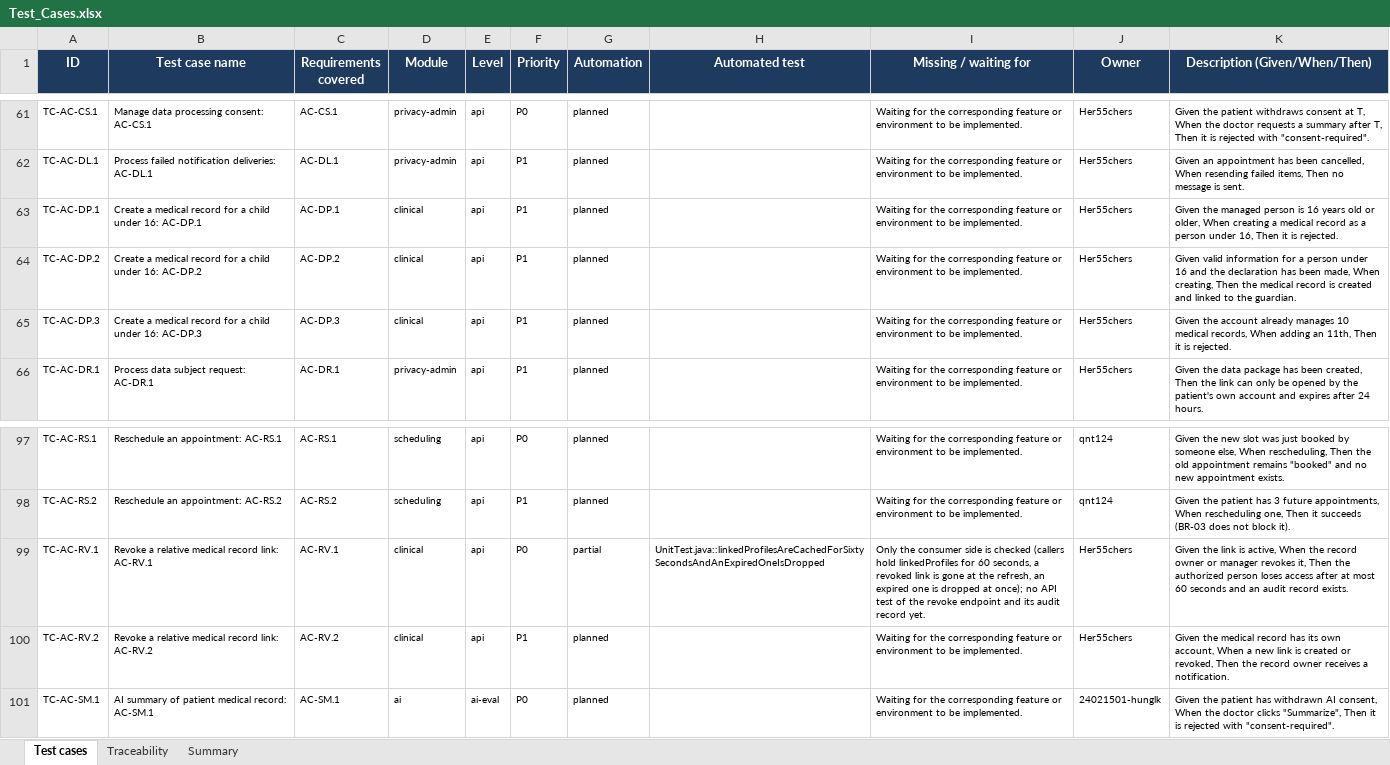
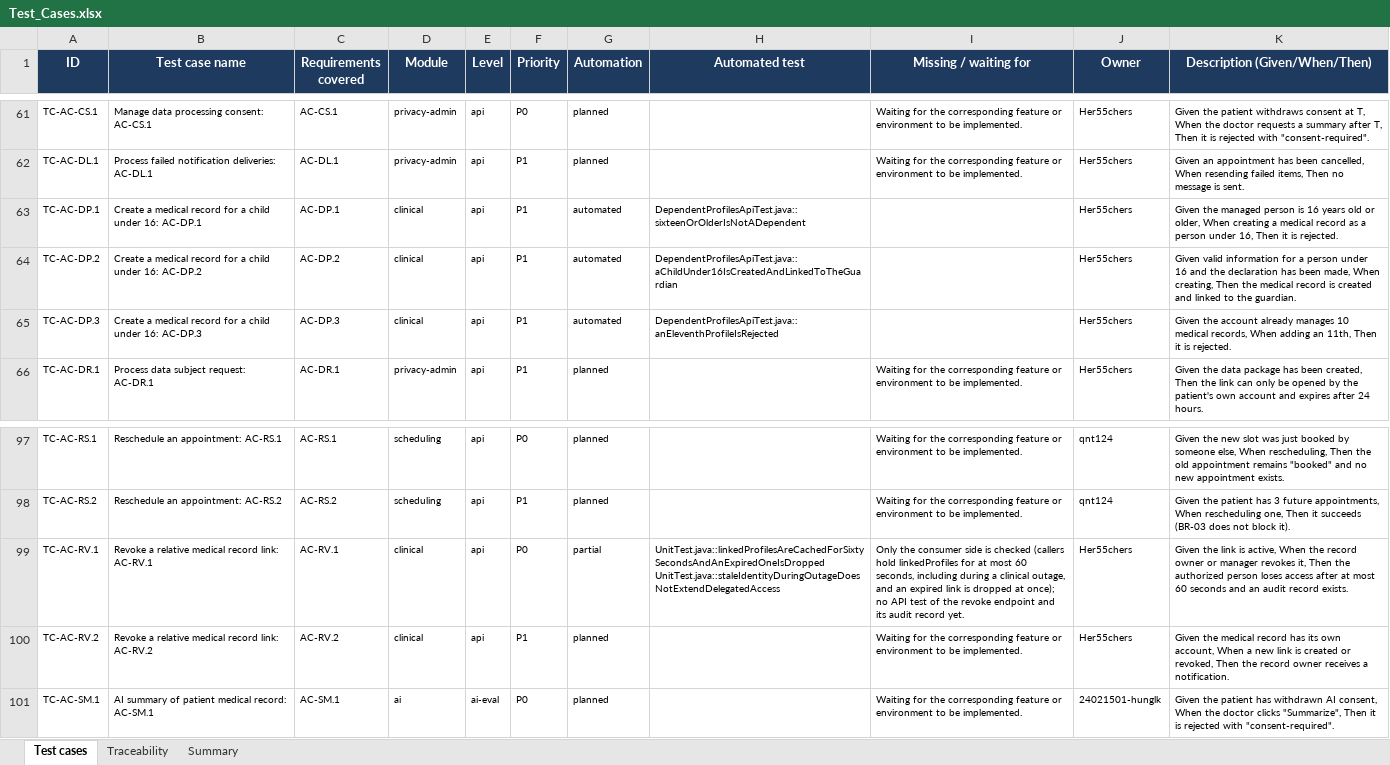
Before and after one commit to viethung12062005/smart-hospital-platform, an Excel workbook: docs/06-testing/dist/Test_Cases.xlsx, sheet Test cases, drawn as a sheet; only a part is shown, gaps mark what is left out; values as stored, in another font and other column widths than the file's, no borders; conditional formats not drawn; ↵ is a line break in a cell; the diff names each change by its address in the sheet, - before the commit and + after, or states it on an @@ line.

Commit message:
US-076 (CLN-34): add the profile list and the dependent profile creation
Add GET /api/v1/me/profiles (own record plus pending/active links, shortened name for a link
not yet active) and POST /api/v1/me/profiles/dependents (guardian declaration, under-16 rule,
10-profile limit, duplicate check; patient and profile link created in one transaction).
Adds DependentProfilesApiTest and links TC-AC-DP.1 to TC-AC-DP.3 in the catalog.

```diff
--- a/docs/06-testing/dist/Test_Cases.xlsx (sheet Test cases)
+++ b/docs/06-testing/dist/Test_Cases.xlsx (sheet Test cases)
-G63:G65 (Automation): planned
+G63:G65 (Automation): automated
-H63 (Automated test): (empty)
+H63 (Automated test): DependentProfilesApiTest.java::sixteenOrOlderIsNotADependent
-I63:I65 (Missing / waiting for): Waiting for the corresponding feature or environment to be implemented.
+I63:I65 (Missing / waiting for): (empty)
-H64 (Automated test): (empty)
+H64 (Automated test): DependentProfilesApiTest.java::aChildUnder16IsCreatedAndLinkedToTheGuardian
-H65 (Automated test): (empty)
+H65 (Automated test): DependentProfilesApiTest.java::anEleventhProfileIsRejected
-H99 (Automated test): UnitTest.java::linkedProfilesAreCachedForSixtySecondsAndAnExpiredOneIsDropped
+H99 (Automated test): UnitTest.java::linkedProfilesAreCachedForSixtySecondsAndAnExpiredOneIsDropped ↵ UnitTest.java::staleIdentityDuringOutageDoesNotExtendDelegatedAccess
-I99 (Missing / waiting for): …linkedProfiles for 60 seconds, a revoked link is gone at the refresh, an expired one is dropped…
+I99 (Missing / waiting for): …linkedProfiles for at most 60 seconds, including during a clinical outage, and an expired link is dropped…
```
Also changed, not shown: sheet Traceability, 6 other files.
